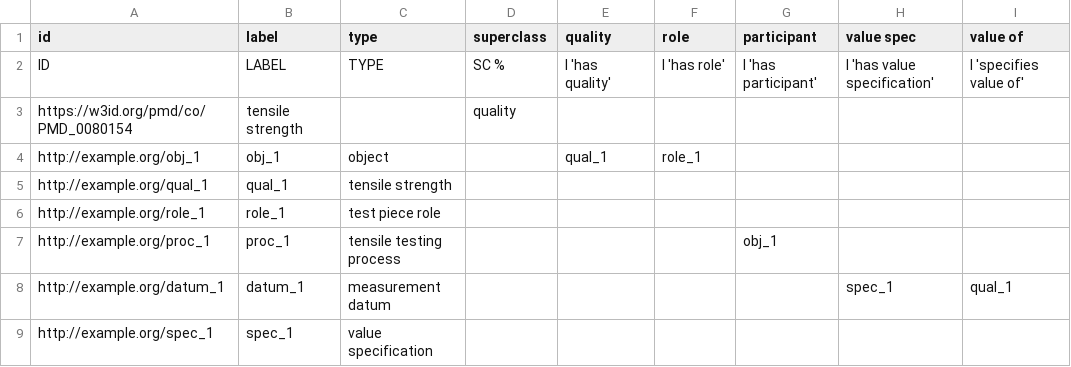
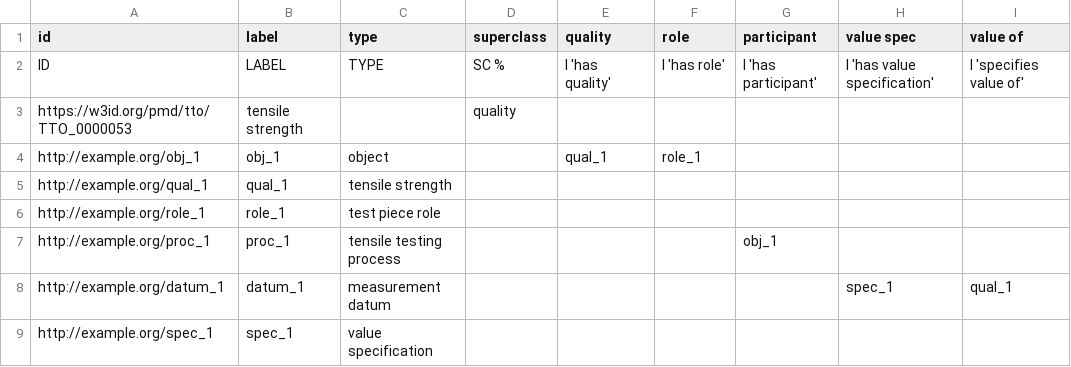
Before and after one commit to lepy/walkthrough-demos, a TSV file: data-transformation/robot/template.tsv, drawn as a sheet; only a part is shown; the diff names each change by its address in the sheet, - before the commit and + after, or states it on an @@ line.

```diff
--- a/data-transformation/robot/template.tsv
+++ b/data-transformation/robot/template.tsv
-A3 (id): https://w3id.org/pmd/co/PMD_0080154
+A3 (id): https://w3id.org/pmd/tto/TTO_0000053
```
Also changed, not shown: 5 other files.
